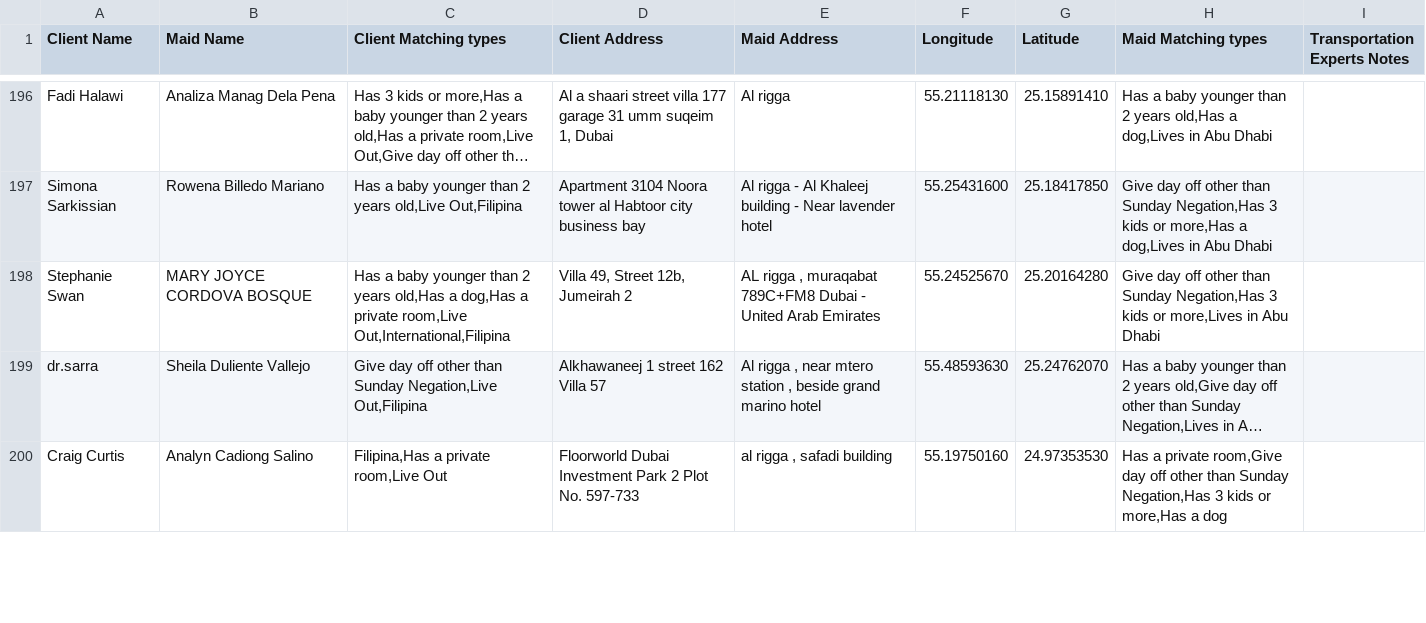
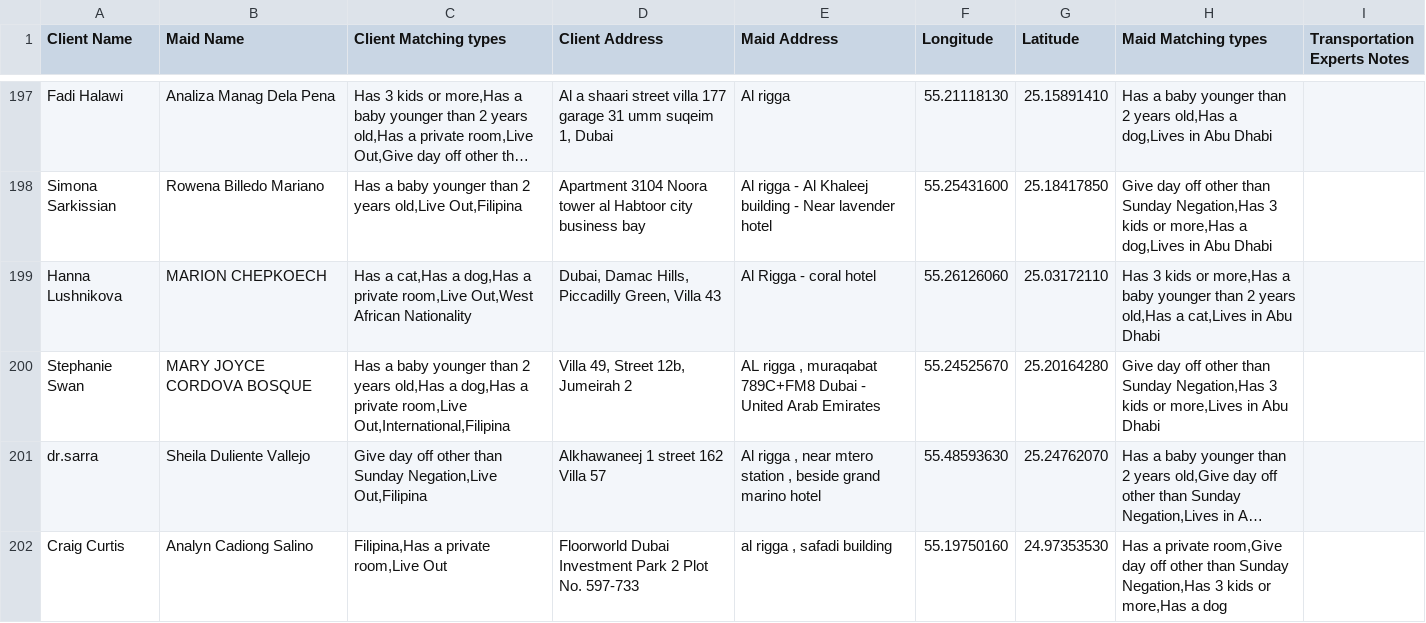
Before and after one commit to charbelchdid/map, a CSV file: ActiveClients.csv, drawn as a sheet; only a part is shown, gaps mark what is left out; long unchanged cells end in …; the diff covers the shown part only; the diff names each change by its address in the sheet, - before the commit and + after, or states it on an @@ line.

Commit message:
Update Live-out Clients Tracking   AVAILABLE CSV on 2025-03-11T22:53:03.800Z

```diff
--- a/ActiveClients.csv
+++ b/ActiveClients.csv
+row 199: Hanna Lushnikova | MARION CHEPKOECH | Has a cat,Has a dog,Has a private room,Live Out,West African Nationality | Dubai, Damac Hills, Piccadilly Green, Villa 43 | Al Rigga - coral hotel | 55.26126060 | 25.03172110 | Has 3 kids or more,Has a baby younger than 2 years old,Has a cat,Lives in Abu Dhabi
```
Also changed, not shown: 9 added rows, 12 removed rows and 4 edited cells elsewhere in this file.
